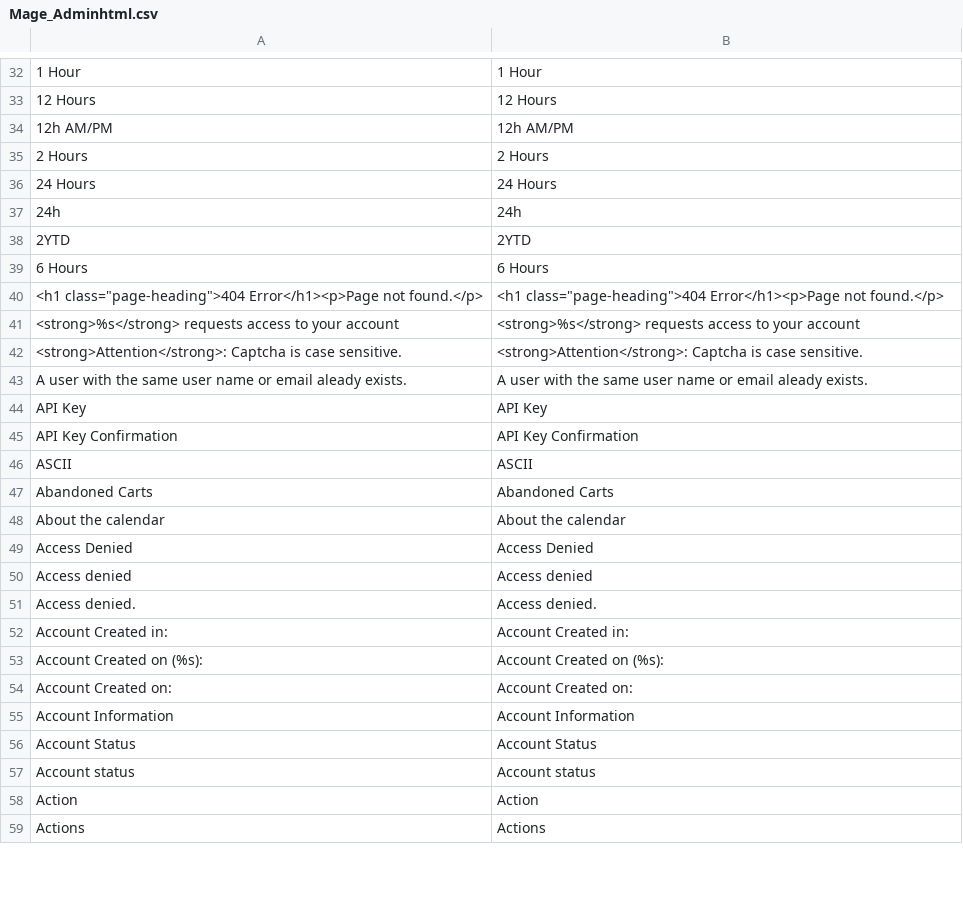
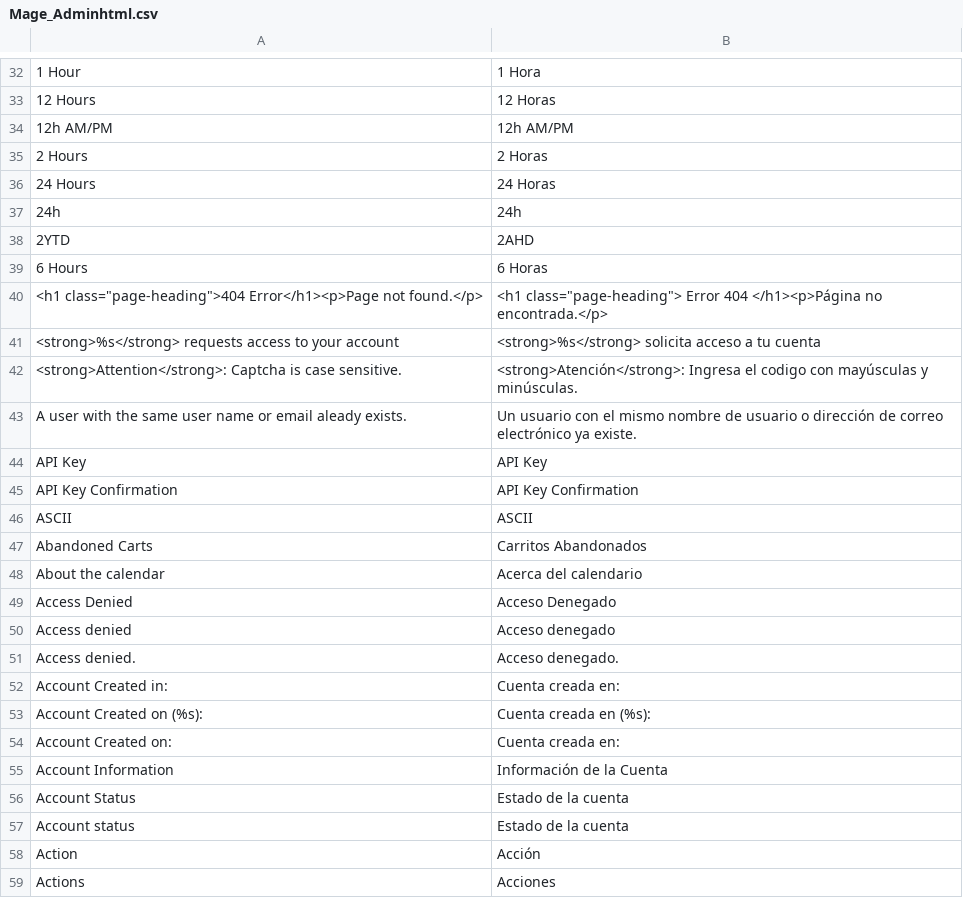
Before and after one commit to netzkollektiv/Traduccion-Magento-Espanol, a CSV file: app/locale/es_MX/Mage_Adminhtml.csv, drawn as a sheet; only a part is shown, gaps mark what is left out; the diff covers the shown part only.

```diff
--- a/app/locale/es_MX/Mage_Adminhtml.csv
+++ b/app/locale/es_MX/Mage_Adminhtml.csv
@@ -32,13 +32,13 @@
-"1 Hour","1 Hour"
-"12 Hours","12 Hours"
+"1 Hour","1 Hora"
+"12 Hours","12 Horas"
 "12h AM/PM","12h AM/PM"
-"2 Hours","2 Hours"
-"24 Hours","24 Hours"
+"2 Hours","2 Horas"
+"24 Hours","24 Horas"
 "24h","24h"
-"2YTD","2YTD"
-"6 Hours","6 Hours"
-"<h1 class=""page-heading"">404 Error</h1><p>Page not found.</p>","<h1 class=""page-heading"">404 Error</h1><p>Page not found.</p>"
-"<strong>%s</strong> requests access to your account","<strong>%s</strong> requests access to your account"
-"<strong>Attention</strong>: Captcha is case sensitive.","<strong>Attention</strong>: Captcha is case sensitive."
-"A user with the same user name or email aleady exists.","A user with the same user name or email aleady exists."
+"2YTD","2AHD"
+"6 Hours","6 Horas"
+"<h1 class=""page-heading"">404 Error</h1><p>Page not found.</p>","<h1 class=""page-heading""> Error 404 </h1><p>Página no encontrada.</p>"
+"<strong>%s</strong> requests access to your account","<strong>%s</strong> solicita acceso a tu cuenta"
+"<strong>Attention</strong>: Captcha is case sensitive.","<strong>Atención</strong>: Ingresa el codigo con mayúsculas y minúsculas."
+"A user with the same user name or email aleady exists.","Un usuario con el mismo nombre de usuario o dirección de correo electrónico ya existe."
 "API Key","API Key"
@@ -46,14 +46,14 @@
 "ASCII","ASCII"
-"Abandoned Carts","Abandoned Carts"
-"About the calendar","About the calendar"
-"Access Denied","Access Denied"
-"Access denied","Access denied"
-"Access denied.","Access denied."
-"Account Created in:","Account Created in:"
-"Account Created on (%s):","Account Created on (%s):"
-"Account Created on:","Account Created on:"
-"Account Information","Account Information"
-"Account Status","Account Status"
-"Account status","Account status"
-"Action","Action"
-"Actions","Actions"
+"Abandoned Carts","Carritos Abandonados"
+"About the calendar","Acerca del calendario"
+"Access Denied","Acceso Denegado"
+"Access denied","Acceso denegado"
+"Access denied.","Acceso denegado."
+"Account Created in:","Cuenta creada en:"
+"Account Created on (%s):","Cuenta creada en (%s):"
+"Account Created on:","Cuenta creada en:"
+"Account Information","Información de la Cuenta"
+"Account Status","Estado de la cuenta"
+"Account status","Estado de la cuenta"
+"Action","Acción"
+"Actions","Acciones"
```
Also changed, not shown: 44 edited cells elsewhere in this file.
